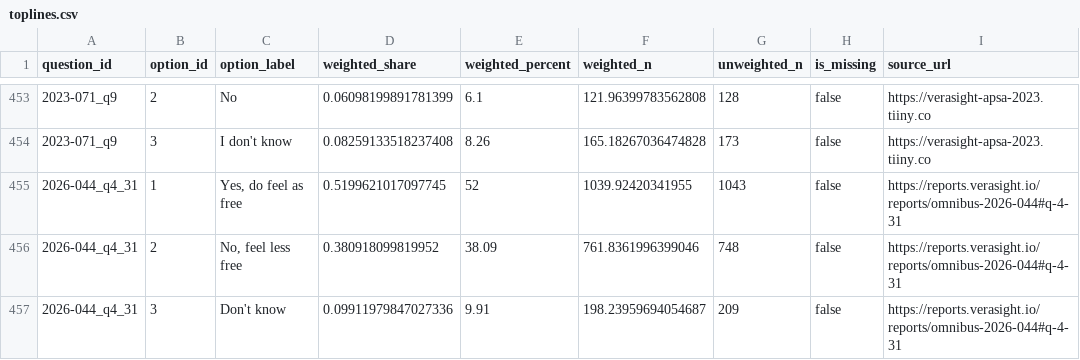
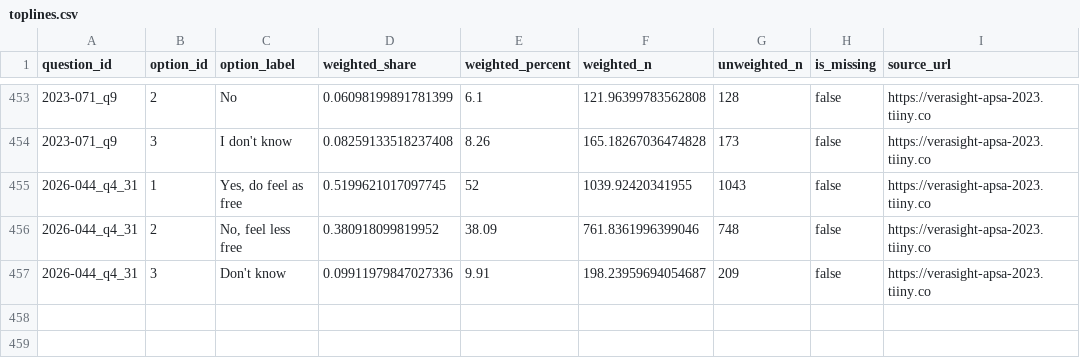
Before and after one commit to Verasight/verasight-report-2023-071, a CSV file: data/toplines.csv, drawn as a sheet; only a part is shown, gaps mark what is left out.

```diff
--- a/data/toplines.csv
+++ b/data/toplines.csv
@@ -454,4 +454,4 @@ question_id,option_id,option_label,weighted_share,weighted_percent,weighted_n,un
 2023-071_q9,3,I don't know,0.08259133518237408,8.26,165.18267036474828,173,false,https://verasight-apsa-2023.tiiny.co
-2026-044_q4_31,1,"Yes, do feel as free",0.5199621017097745,52,1039.92420341955,1043,false,https://reports.verasight.io/reports/omnibus-2026-044#q-4-31
-2026-044_q4_31,2,"No, feel less free",0.380918099819952,38.09,761.8361996399046,748,false,https://reports.verasight.io/reports/omnibus-2026-044#q-4-31
-2026-044_q4_31,3,Don't know,0.09911979847027336,9.91,198.23959694054687,209,false,https://reports.verasight.io/reports/omnibus-2026-044#q-4-31
+2026-044_q4_31,1,"Yes, do feel as free",0.5199621017097745,52,1039.92420341955,1043,false,https://verasight-apsa-2023.tiiny.co
+2026-044_q4_31,2,"No, feel less free",0.380918099819952,38.09,761.8361996399046,748,false,https://verasight-apsa-2023.tiiny.co
+2026-044_q4_31,3,Don't know,0.09911979847027336,9.91,198.23959694054687,209,false,https://verasight-apsa-2023.tiiny.co
```
Also changed, not shown: data/questions.csv, 1 other file.
